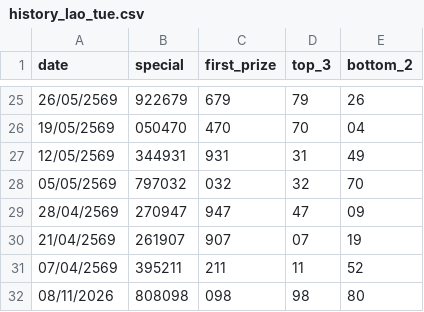
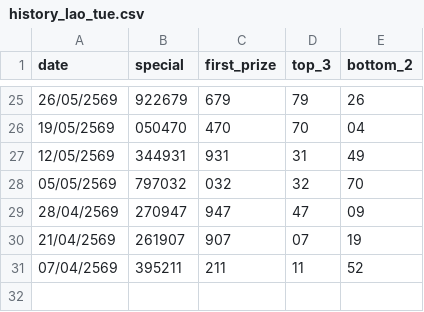
Before and after one commit to kumpiro-PH/lao-lottery, a CSV file: history_lao_tue.csv, drawn as a sheet; only a part is shown, gaps mark what is left out; the diff names each change by its address in the sheet, - before the commit and + after, or states it on an @@ line.

Commit message:
Remove outdated entry from history_lao_tue.csv

```diff
--- a/history_lao_tue.csv
+++ b/history_lao_tue.csv
-row 32: 08/11/2026 | 808098 | 098 | 98 | 80
```
